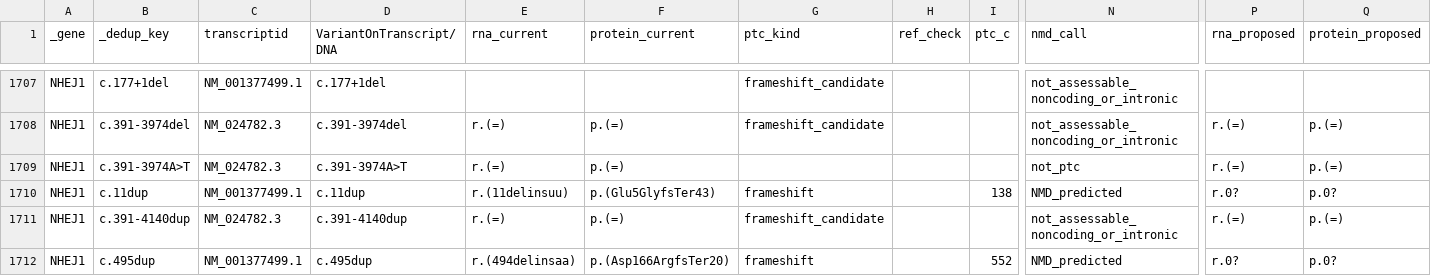
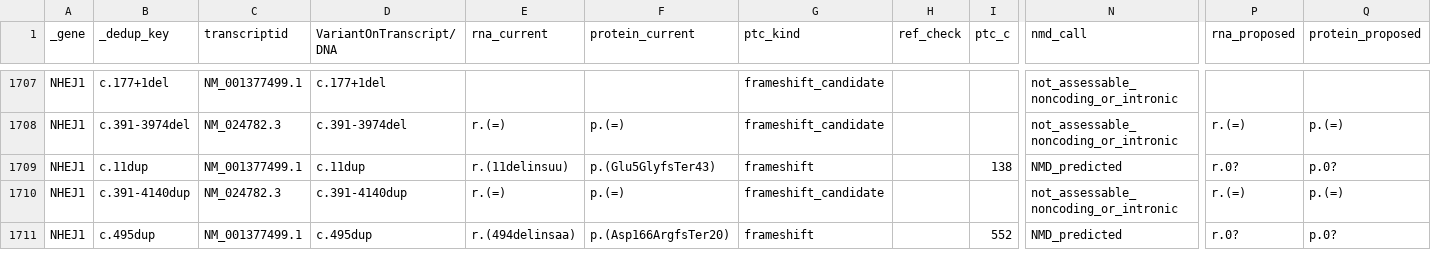
Before and after one commit to knn1996/Migrating-BMC-IDBases-to-LOVD, a TSV file: 04_Mutation_Processing/Output/Step9_NMD/nmd_annotation.tsv, drawn as a sheet; only a part is shown, gaps mark what is left out; rows hold the shown columns only; the diff names each change by its address in the sheet, - before the commit and + after, or states it on an @@ line.

```diff
--- a/04_Mutation_Processing/Output/Step9_NMD/nmd_annotation.tsv
+++ b/04_Mutation_Processing/Output/Step9_NMD/nmd_annotation.tsv
-row 1709: NHEJ1 | c.391-3974A>T | NM_024782.3 | c.391-3974A>T | r.(=) | p.(=) |  |  |  | not_ptc | r.(=) | p.(=)
```
Also changed, not shown: 04_Mutation_Processing/Output/Step8_Rescue/dedup_merged_variants.rescued.tsv, 04_Mutation_Processing/Output/Step8_Rescue/lovd_flat_final_cols.tsv, 9 other files.
